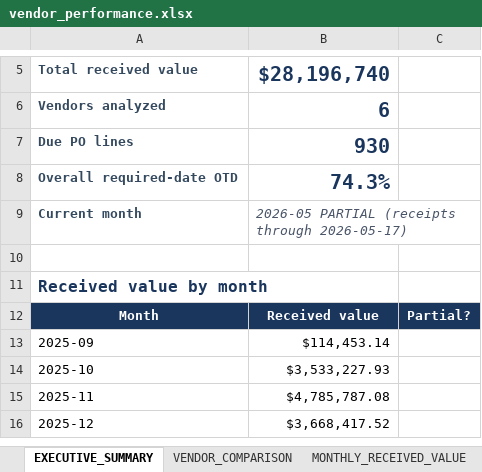
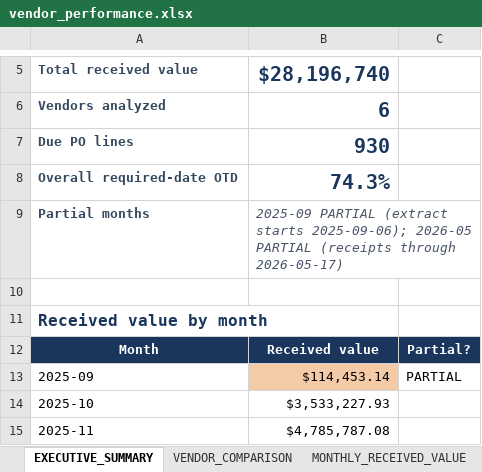
Before and after one commit to anthonyleedu/anthonyleedu, an Excel workbook: output/vendor_performance.xlsx, sheet EXECUTIVE_SUMMARY, drawn as a sheet; only a part is shown, gaps mark what is left out; the shorter side is filled out with more unchanged rows; values as stored, in another font and other column widths than the file's, no borders; charts and pictures not drawn; removed rows and columns are numbered as before the commit, all else as after; the diff names each change by its address in the sheet, - before the commit and + after, or states it on an @@ line.

```diff
--- a/output/vendor_performance.xlsx (sheet EXECUTIVE_SUMMARY)
+++ b/output/vendor_performance.xlsx (sheet EXECUTIVE_SUMMARY)
-row 9: Current month | 2026-05 PARTIAL (receipts through 2026-05-17)
+row 9: Partial months | 2025-09 PARTIAL (extract starts 2025-09-06); 2026-05 PARTIAL (receipts through 2026-05-17)
-B13 fill: none
+B13 fill: #F5CBA7
-C13: (empty)
+C13: PARTIAL
```
Also changed, not shown: sheet MONTHLY_RECEIVED_VALUE, sheet DATA_NOTES, output/follow_up_drafts.xlsx, output/lisa_reconciliation.xlsx, 9 other files.
